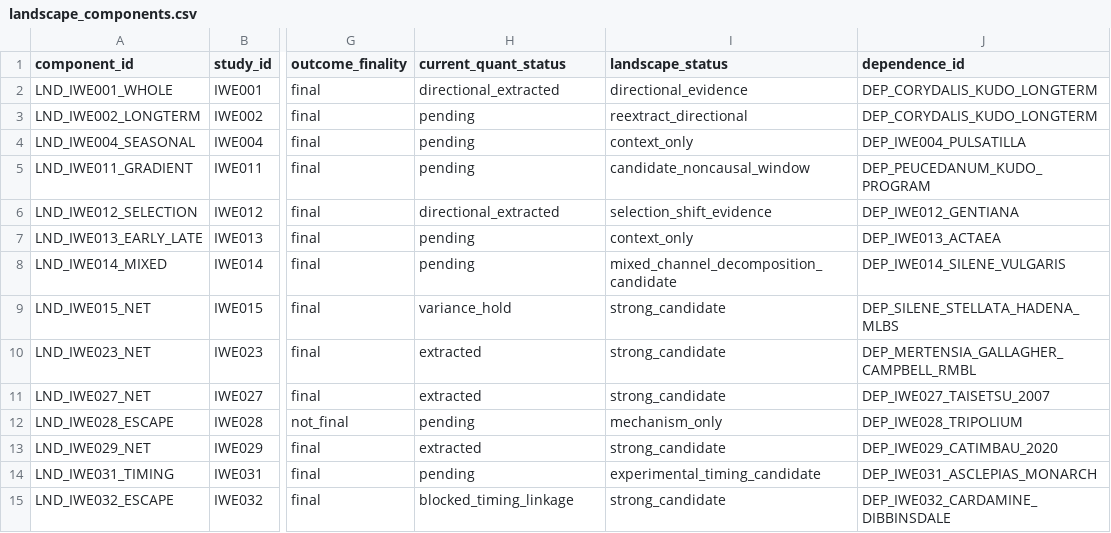
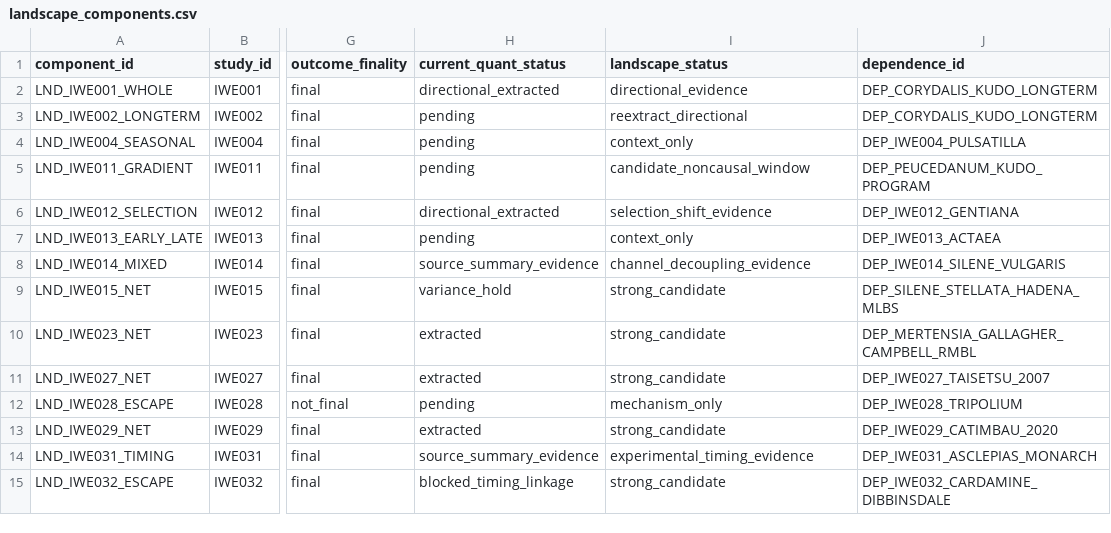
Before and after one commit to zuizui0223/iwe, a CSV file: data/registry/landscape_components.csv, drawn as a sheet; only a part is shown, gaps mark what is left out; the diff names each change by its address in the sheet, - before the commit and + after, or states it on an @@ line.

Commit message:
Promote source-backed landscape mechanism evidence

```diff
--- a/data/registry/landscape_components.csv
+++ b/data/registry/landscape_components.csv
-H8 (current_quant_status): pending
+H8 (current_quant_status): source_summary_evidence
-I8 (landscape_status): mixed_channel_decomposition_candidate
+I8 (landscape_status): channel_decoupling_evidence
-H14 (current_quant_status): pending
+H14 (current_quant_status): source_summary_evidence
-I14 (landscape_status): experimental_timing_candidate
+I14 (landscape_status): experimental_timing_evidence
```
